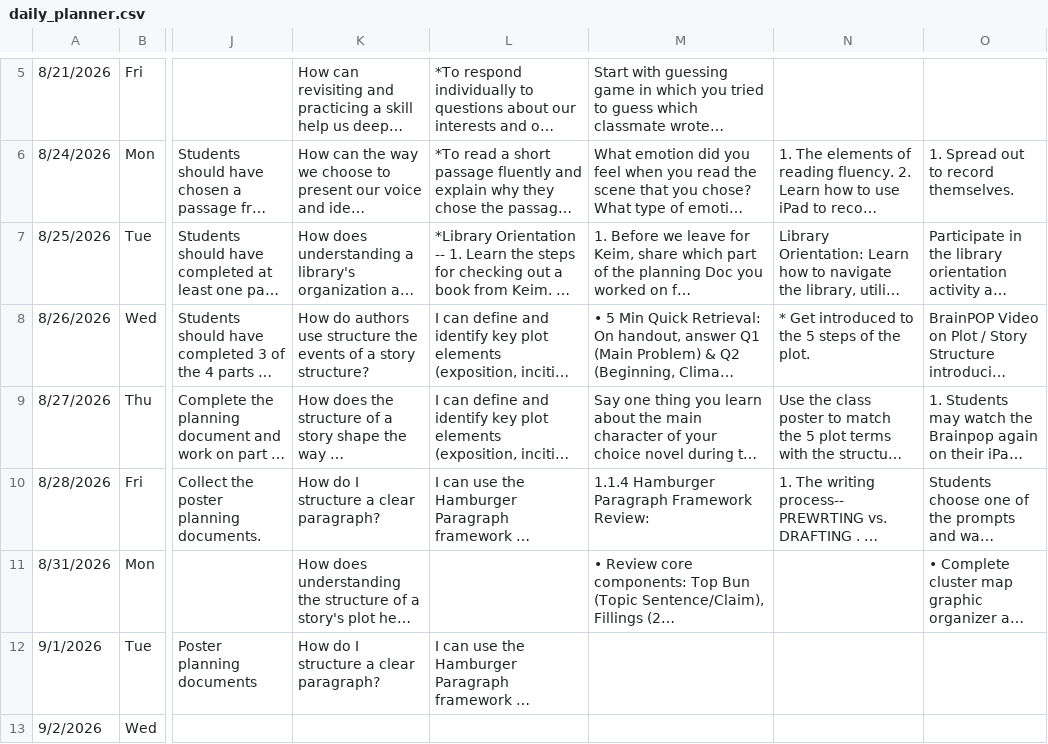
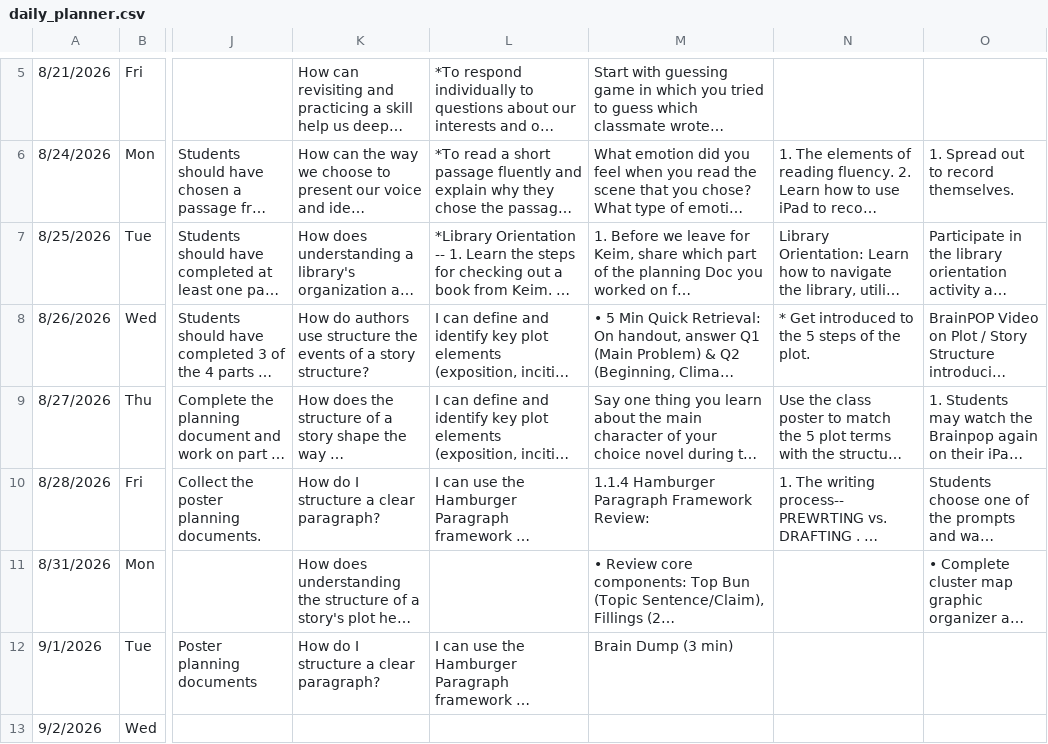
Before and after one commit to kimberlyjmartin/2026_Lesson_Planner_Calendar, a CSV file: daily_planner.csv, drawn as a sheet; only a part is shown, gaps mark what is left out; long unchanged cells end in …; the diff covers the shown part only; the diff names each change by its address in the sheet, - before the commit and + after, or states it on an @@ line.

Commit message:
Auto-sync Daily Planner — 2026-08-31T02:37:33.562Z

```diff
--- a/daily_planner.csv
+++ b/daily_planner.csv
-M12: (empty)
+M12: Brain Dump (3 min)
```
Also changed, not shown: 3 edited cells elsewhere in this file.
